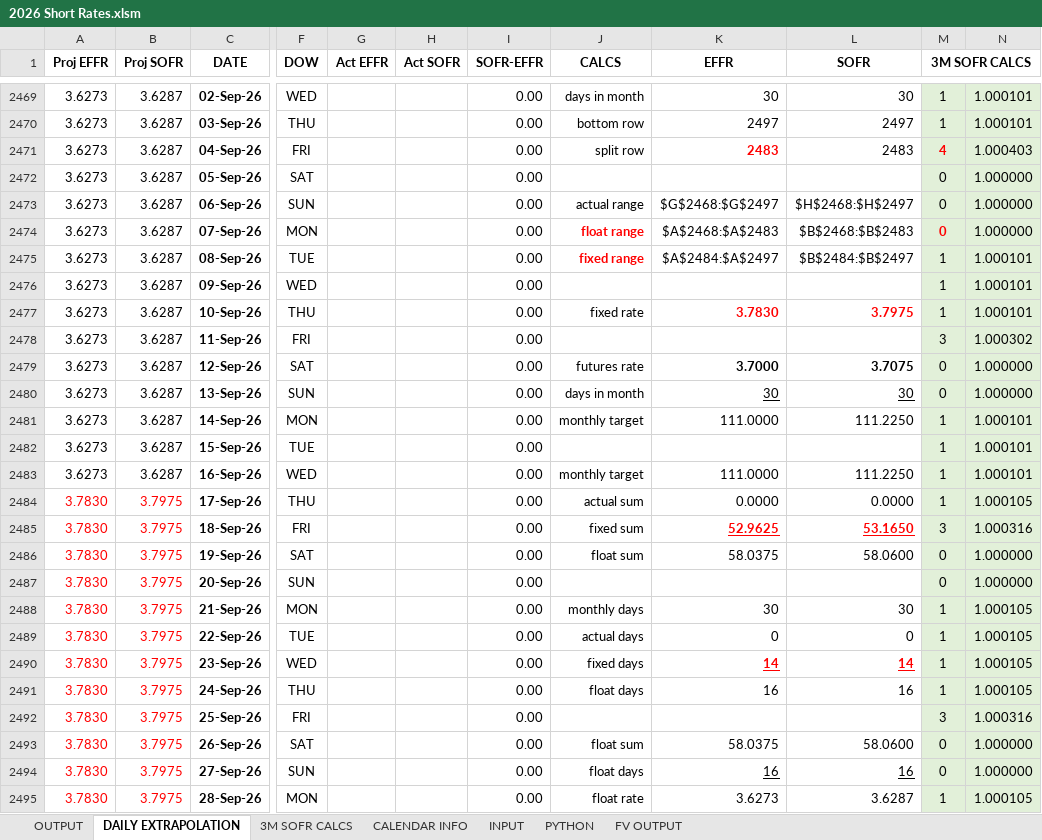
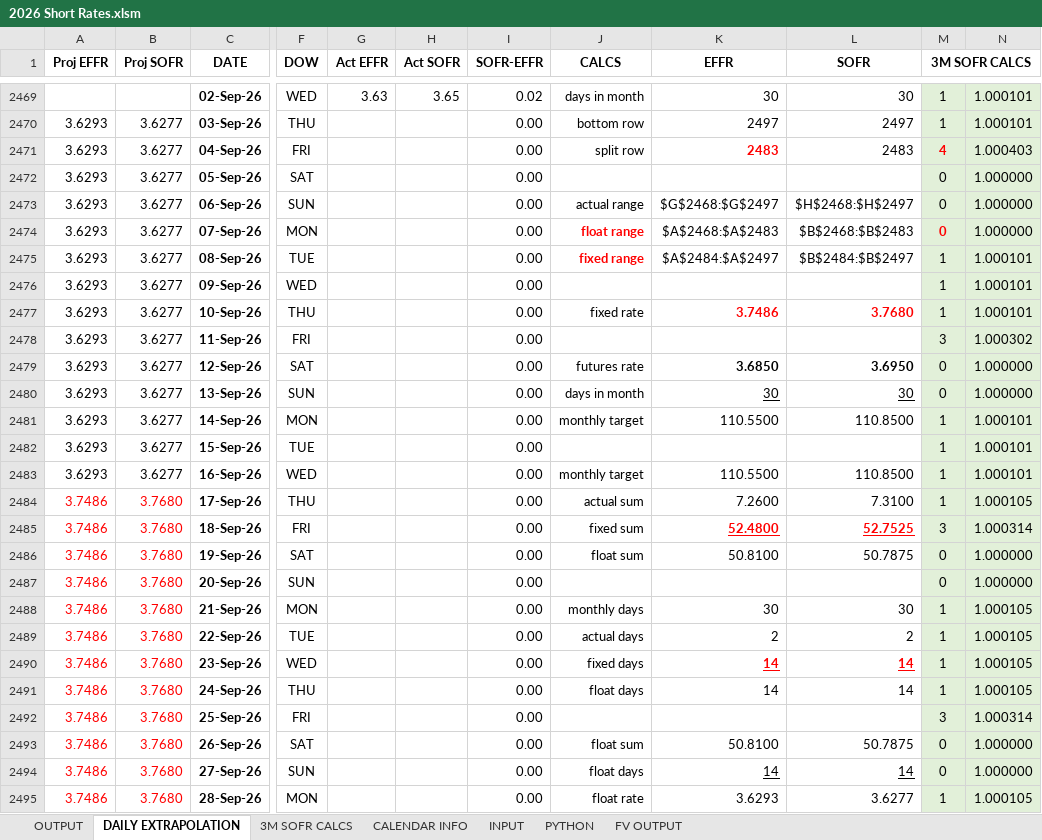
Before and after one commit to mikehyland-quant/crypto-project, an Excel workbook: spreadsheets/2026 Short Rates.xlsm, sheet DAILY EXTRAPOLATION, drawn as a sheet; only a part is shown, gaps mark what is left out; values as stored, in another font and other column widths than the file's, no borders; charts and pictures and conditional formats not drawn; the diff covers the shown part only; the diff names each change by its address in the sheet, - before the commit and + after, or states it on an @@ line.

```diff
--- a/spreadsheets/2026 Short Rates.xlsm (sheet DAILY EXTRAPOLATION)
+++ b/spreadsheets/2026 Short Rates.xlsm (sheet DAILY EXTRAPOLATION)
-A2469 (Proj EFFR): 3.6273
+A2469 (Proj EFFR): (empty)
-B2469 (Proj SOFR): 3.6287
+B2469 (Proj SOFR): (empty)
-G2469 (Act EFFR): (empty)
+G2469 (Act EFFR): 3.63
-H2469 (Act SOFR): (empty)
+H2469 (Act SOFR): 3.65
-I2469 (SOFR-EFFR): 0.00
+I2469 (SOFR-EFFR): 0.02
-A2470:A2483 (Proj EFFR): 3.6273
+A2470:A2483 (Proj EFFR): 3.6293
-B2470:B2483 (Proj SOFR): 3.6287
+B2470:B2483 (Proj SOFR): 3.6277
-K2477 (EFFR): 3.7830
+K2477 (EFFR): 3.7486
-L2477 (SOFR): 3.7975
+L2477 (SOFR): 3.7680
-K2479 (EFFR): 3.7000
+K2479 (EFFR): 3.6850
-L2479 (SOFR): 3.7075
+L2479 (SOFR): 3.6950
-K2481 (EFFR): 111.0000
+K2481 (EFFR): 110.5500
-L2481 (SOFR): 111.2250
+L2481 (SOFR): 110.8500
-K2483 (EFFR): 111.0000
+K2483 (EFFR): 110.5500
-L2483 (SOFR): 111.2250
+L2483 (SOFR): 110.8500
-A2484:A2495 (Proj EFFR): 3.7830
+A2484:A2495 (Proj EFFR): 3.7486
-B2484:B2495 (Proj SOFR): 3.7975
+B2484:B2495 (Proj SOFR): 3.7680
-K2484 (EFFR): 0.0000
+K2484 (EFFR): 7.2600
-L2484 (SOFR): 0.0000
+L2484 (SOFR): 7.3100
-K2485 (EFFR): 52.9625
+K2485 (EFFR): 52.4800
-L2485 (SOFR): 53.1650
+L2485 (SOFR): 52.7525
-N2485: 1.000316
+N2485: 1.000314
-K2486 (EFFR): 58.0375
+K2486 (EFFR): 50.8100
-L2486 (SOFR): 58.0600
+L2486 (SOFR): 50.7875
-K2489 (EFFR): 0
+K2489 (EFFR): 2
-L2489 (SOFR): 0
+L2489 (SOFR): 2
-K2491 (EFFR): 16
+K2491 (EFFR): 14
-L2491 (SOFR): 16
+L2491 (SOFR): 14
-N2492: 1.000316
+N2492: 1.000314
-K2493 (EFFR): 58.0375
+K2493 (EFFR): 50.8100
-L2493 (SOFR): 58.0600
+L2493 (SOFR): 50.7875
-K2494 (EFFR): 16
+K2494 (EFFR): 14
-L2494 (SOFR): 16
+L2494 (SOFR): 14
-K2495 (EFFR): 3.6273
+K2495 (EFFR): 3.6293
-L2495 (SOFR): 3.6287
+L2495 (SOFR): 3.6277
```
Also changed, not shown: 331 edited cells elsewhere in this sheet, sheet FV OUTPUT, sheet INPUT, sheet OUTPUT, sheet 3M SOFR CALCS, sheet PYTHON, formulas that keep their value, charts or pictures.
